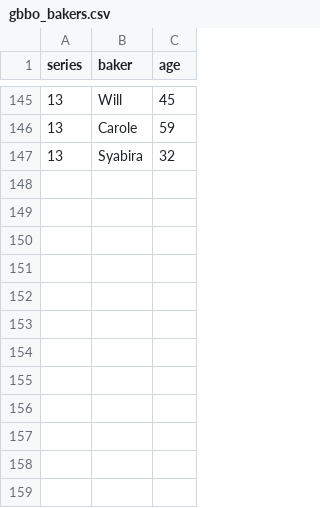
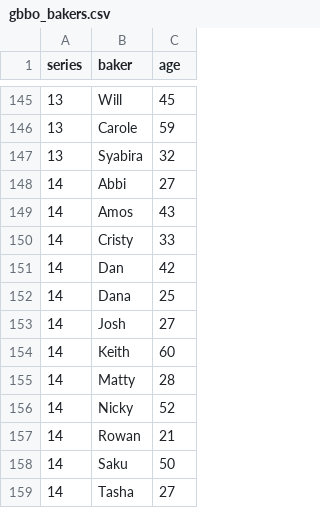
Before and after one commit to monica-m-kim/Great-British-Bake-Off, a CSV file: datasets/gbbo_bakers.csv, drawn as a sheet; only a part is shown, gaps mark what is left out; the diff names each change by its address in the sheet, - before the commit and + after, or states it on an @@ line.

```diff
--- a/datasets/gbbo_bakers.csv
+++ b/datasets/gbbo_bakers.csv
+row 148: 14 | Abbi | 27
+row 149: 14 | Amos | 43
+row 150: 14 | Cristy | 33
+row 151: 14 | Dan | 42
+row 152: 14 | Dana | 25
+row 153: 14 | Josh | 27
+row 154: 14 | Keith | 60
+row 155: 14 | Matty | 28
+row 156: 14 | Nicky | 52
+row 157: 14 | Rowan | 21
+row 158: 14 | Saku | 50
+row 159: 14 | Tasha | 27
```
Also changed, not shown: datasets/gbbo_episodes.csv, 1 other file.
